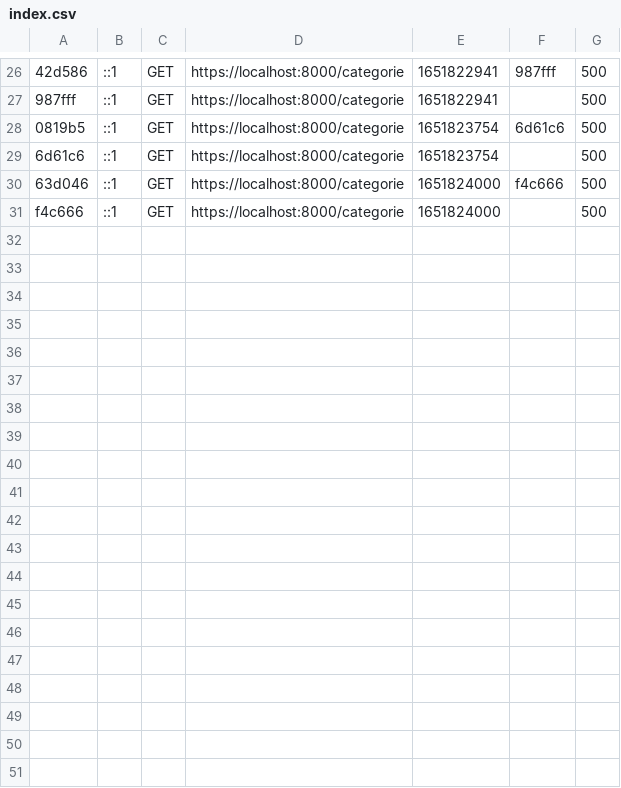
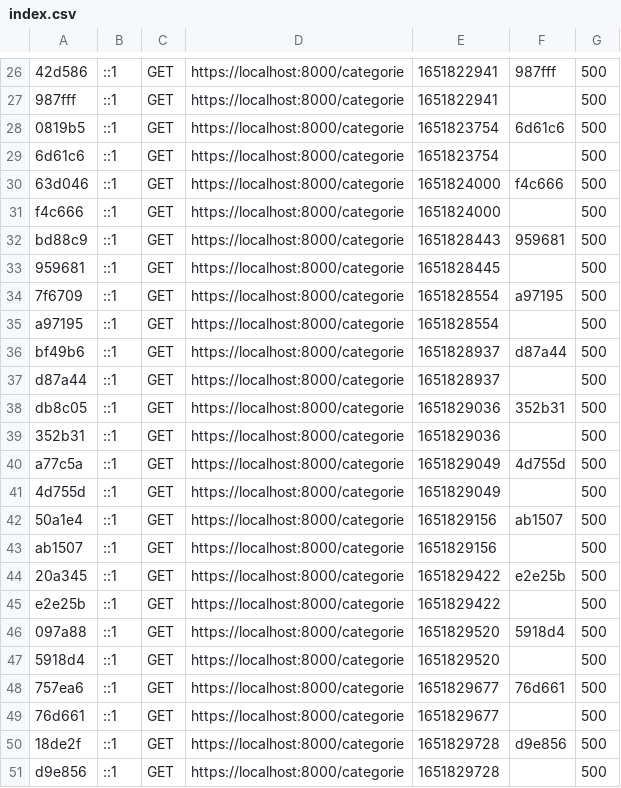
Before and after one commit to JulienDallaSanta/SymfonyLearnProjects, a CSV file: var/cache/dev/profiler/index.csv, drawn as a sheet; only a part is shown, gaps mark what is left out; the diff names each change by its address in the sheet, - before the commit and + after, or states it on an @@ line.

Commit message:
fix categorieController

```diff
--- a/var/cache/dev/profiler/index.csv
+++ b/var/cache/dev/profiler/index.csv
+row 32: bd88c9 | ::1 | GET | https://localhost:8000/categorie | 1651828443 | 959681 | 500
+row 33: 959681 | ::1 | GET | https://localhost:8000/categorie | 1651828445 |  | 500
+row 34: 7f6709 | ::1 | GET | https://localhost:8000/categorie | 1651828554 | a97195 | 500
+row 35: a97195 | ::1 | GET | https://localhost:8000/categorie | 1651828554 |  | 500
+row 36: bf49b6 | ::1 | GET | https://localhost:8000/categorie | 1651828937 | d87a44 | 500
+row 37: d87a44 | ::1 | GET | https://localhost:8000/categorie | 1651828937 |  | 500
+row 38: db8c05 | ::1 | GET | https://localhost:8000/categorie | 1651829036 | 352b31 | 500
+row 39: 352b31 | ::1 | GET | https://localhost:8000/categorie | 1651829036 |  | 500
+row 40: a77c5a | ::1 | GET | https://localhost:8000/categorie | 1651829049 | 4d755d | 500
+row 41: 4d755d | ::1 | GET | https://localhost:8000/categorie | 1651829049 |  | 500
+row 42: 50a1e4 | ::1 | GET | https://localhost:8000/categorie | 1651829156 | ab1507 | 500
+row 43: ab1507 | ::1 | GET | https://localhost:8000/categorie | 1651829156 |  | 500
+row 44: 20a345 | ::1 | GET | https://localhost:8000/categorie | 1651829422 | e2e25b | 500
+row 45: e2e25b | ::1 | GET | https://localhost:8000/categorie | 1651829422 |  | 500
+row 46: 097a88 | ::1 | GET | https://localhost:8000/categorie | 1651829520 | 5918d4 | 500
+row 47: 5918d4 | ::1 | GET | https://localhost:8000/categorie | 1651829520 |  | 500
+row 48: 757ea6 | ::1 | GET | https://localhost:8000/categorie | 1651829677 | 76d661 | 500
+row 49: 76d661 | ::1 | GET | https://localhost:8000/categorie | 1651829677 |  | 500
+row 50: 18de2f | ::1 | GET | https://localhost:8000/categorie | 1651829728 | d9e856 | 500
+row 51: d9e856 | ::1 | GET | https://localhost:8000/categorie | 1651829728 |  | 500
```
Also changed, not shown: 30 other files.
